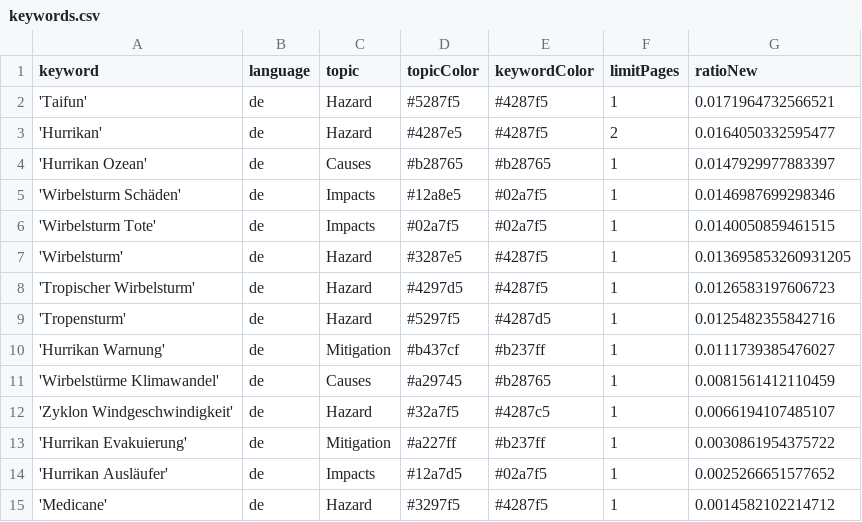
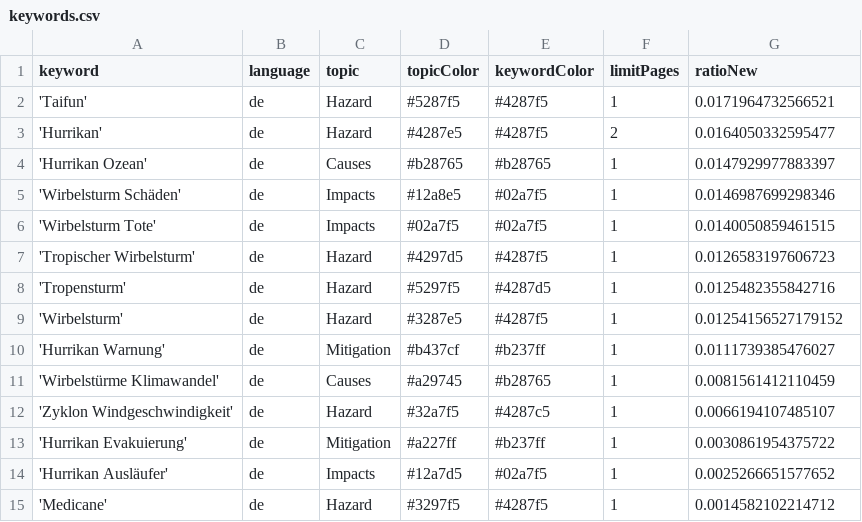
Before and after one commit to liese97-news/HurricaneIsComing, a CSV file: keywords.csv, drawn as a sheet.

Commit message:
Commit from GitHub Actions (harvest:0.0)

```diff
--- a/keywords.csv
+++ b/keywords.csv
@@ -6,5 +6,5 @@ keyword,language,topic,topicColor,keywordColor,limitPages,ratioNew
 'Wirbelsturm Tote',de,Impacts,#02a7f5,#02a7f5,1,0.0140050859461515
-'Wirbelsturm',de,Hazard,#3287e5,#4287f5,1,0.013695853260931205
 'Tropischer Wirbelsturm',de,Hazard,#4297d5,#4287f5,1,0.0126583197606723
 'Tropensturm',de,Hazard,#5297f5,#4287d5,1,0.0125482355842716
+'Wirbelsturm',de,Hazard,#3287e5,#4287f5,1,0.01254156527179152
 'Hurrikan Warnung',de,Mitigation,#b437cf,#b237ff,1,0.0111739385476027
```
